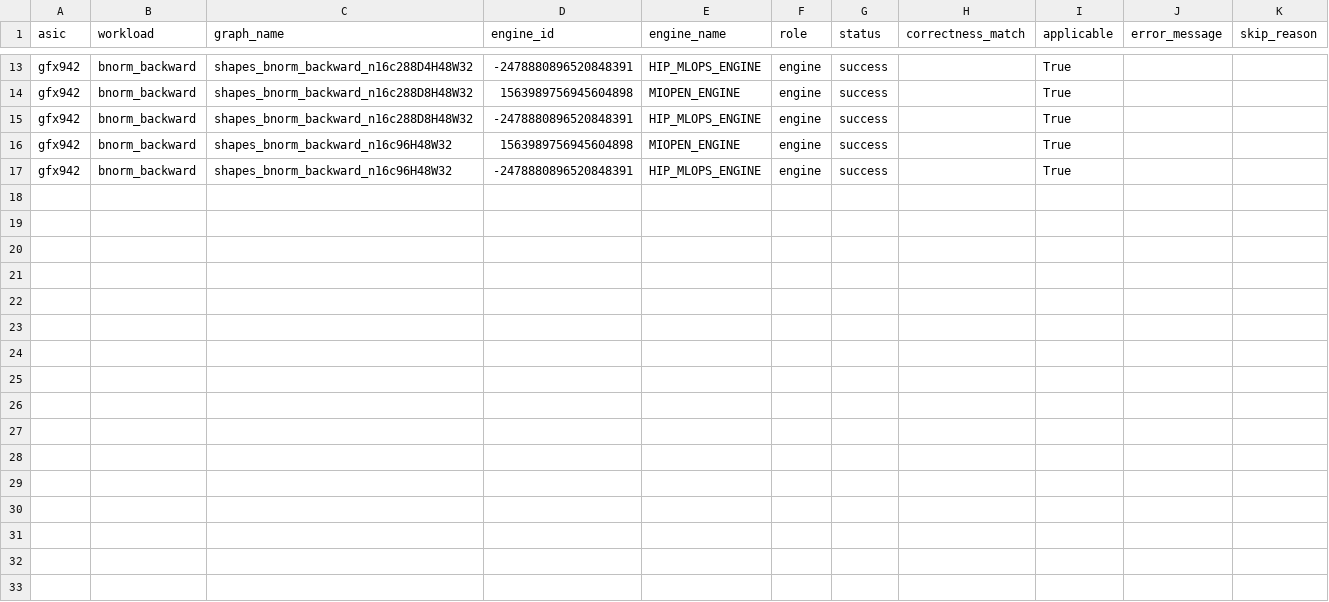
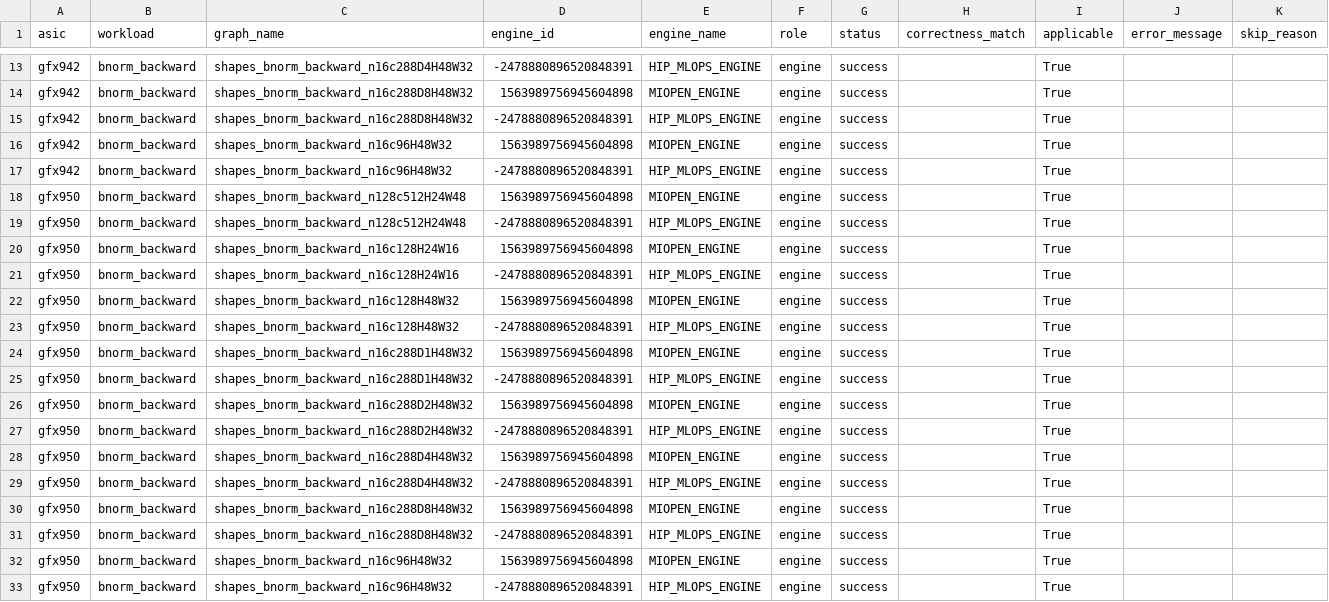
Before and after one commit to ROCm/dnn-benchmarking, a CSV file: applicability_results/by_workload/bnorm_backward.csv, drawn as a sheet; only a part is shown, gaps mark what is left out; the diff names each change by its address in the sheet, - before the commit and + after, or states it on an @@ line.

```diff
--- a/applicability_results/by_workload/bnorm_backward.csv
+++ b/applicability_results/by_workload/bnorm_backward.csv
+row 18: gfx950 | bnorm_backward | shapes_bnorm_backward_n128c512H24W48 | 1563989756945604898 | MIOPEN_ENGINE | engine | success |  | True
+row 19: gfx950 | bnorm_backward | shapes_bnorm_backward_n128c512H24W48 | -2478880896520848391 | HIP_MLOPS_ENGINE | engine | success |  | True
+row 20: gfx950 | bnorm_backward | shapes_bnorm_backward_n16c128H24W16 | 1563989756945604898 | MIOPEN_ENGINE | engine | success |  | True
+row 21: gfx950 | bnorm_backward | shapes_bnorm_backward_n16c128H24W16 | -2478880896520848391 | HIP_MLOPS_ENGINE | engine | success |  | True
+row 22: gfx950 | bnorm_backward | shapes_bnorm_backward_n16c128H48W32 | 1563989756945604898 | MIOPEN_ENGINE | engine | success |  | True
+row 23: gfx950 | bnorm_backward | shapes_bnorm_backward_n16c128H48W32 | -2478880896520848391 | HIP_MLOPS_ENGINE | engine | success |  | True
+row 24: gfx950 | bnorm_backward | shapes_bnorm_backward_n16c288D1H48W32 | 1563989756945604898 | MIOPEN_ENGINE | engine | success |  | True
+row 25: gfx950 | bnorm_backward | shapes_bnorm_backward_n16c288D1H48W32 | -2478880896520848391 | HIP_MLOPS_ENGINE | engine | success |  | True
+row 26: gfx950 | bnorm_backward | shapes_bnorm_backward_n16c288D2H48W32 | 1563989756945604898 | MIOPEN_ENGINE | engine | success |  | True
+row 27: gfx950 | bnorm_backward | shapes_bnorm_backward_n16c288D2H48W32 | -2478880896520848391 | HIP_MLOPS_ENGINE | engine | success |  | True
+row 28: gfx950 | bnorm_backward | shapes_bnorm_backward_n16c288D4H48W32 | 1563989756945604898 | MIOPEN_ENGINE | engine | success |  | True
+row 29: gfx950 | bnorm_backward | shapes_bnorm_backward_n16c288D4H48W32 | -2478880896520848391 | HIP_MLOPS_ENGINE | engine | success |  | True
+row 30: gfx950 | bnorm_backward | shapes_bnorm_backward_n16c288D8H48W32 | 1563989756945604898 | MIOPEN_ENGINE | engine | success |  | True
+row 31: gfx950 | bnorm_backward | shapes_bnorm_backward_n16c288D8H48W32 | -2478880896520848391 | HIP_MLOPS_ENGINE | engine | success |  | True
+row 32: gfx950 | bnorm_backward | shapes_bnorm_backward_n16c96H48W32 | 1563989756945604898 | MIOPEN_ENGINE | engine | success |  | True
+row 33: gfx950 | bnorm_backward | shapes_bnorm_backward_n16c96H48W32 | -2478880896520848391 | HIP_MLOPS_ENGINE | engine | success |  | True
```
Also changed, not shown: applicability_results/by_workload/INDEX.csv, applicability_results/by_workload/bnorm_fwd.csv, 34 other files.
